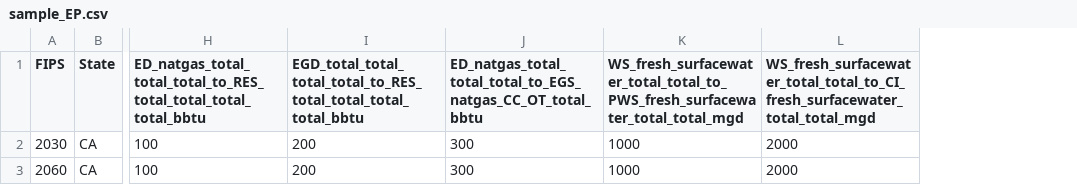
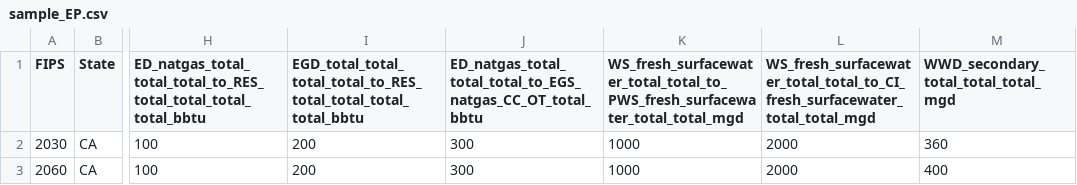
Before and after one commit to pnnl/interflow, a CSV file: flow/data/configuration_data/sample_EP.csv, drawn as a sheet; only a part is shown, gaps mark what is left out; the diff names each change by its address in the sheet, - before the commit and + after, or states it on an @@ line.

```diff
--- a/flow/data/configuration_data/sample_EP.csv
+++ b/flow/data/configuration_data/sample_EP.csv
+column M, rows 1-3: WWD_secondary_total_total_total_mgd | 360 | 400
```
Also changed, not shown: flow/data/configuration_data/water_sector_params.csv, 2 other files.
